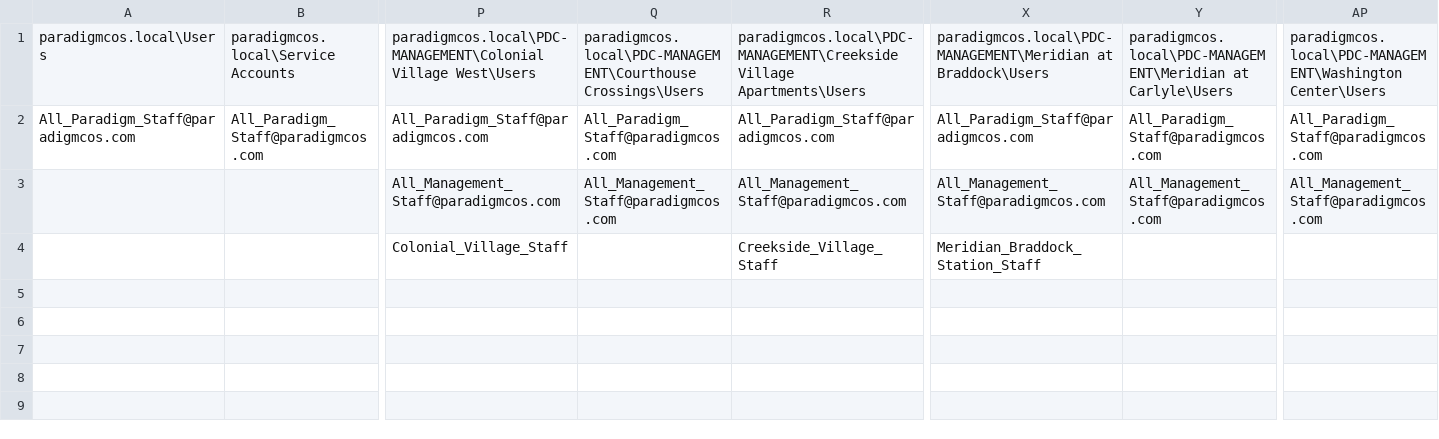
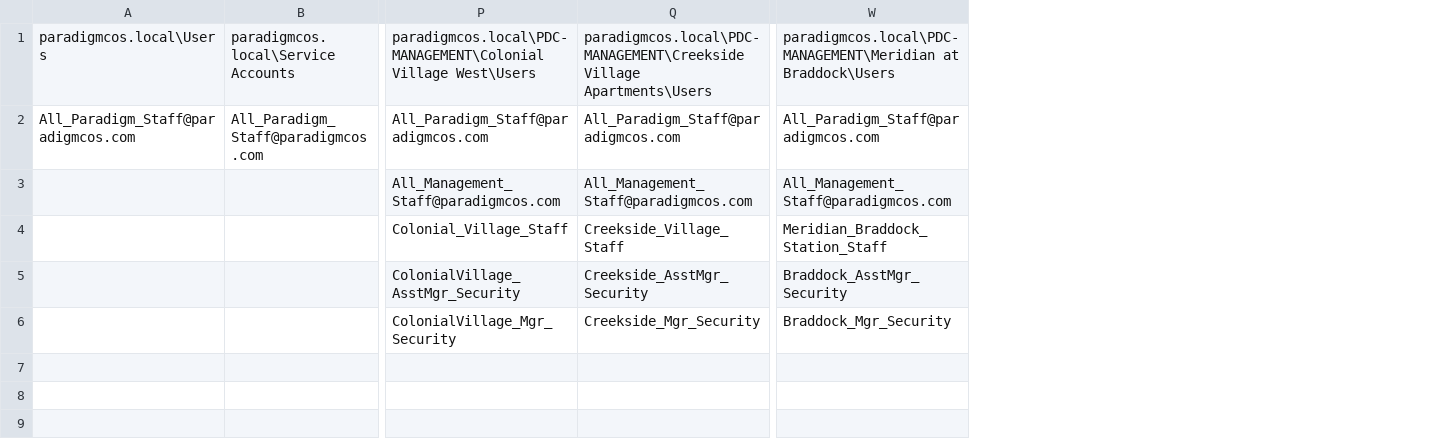
Before and after one commit to theredplanetsings/automationAD, a CSV file: secgroups.csv, drawn as a sheet; only a part is shown, gaps mark what is left out; removed rows and columns are numbered as before the commit, all else as after; rows hold the shown columns only; the diff names each change by its address in the sheet, - before the commit and + after, or states it on an @@ line.

Commit message:
updates

```diff
--- a/secgroups.csv
+++ b/secgroups.csv
-column Q, rows 1-3: paradigmcos.local\PDC-MANAGEMENT\Courthouse Crossings\Users | All_Paradigm_Staff@paradigmcos.com | All_Management_Staff@paradigmcos.com
-column Y, rows 1-3: paradigmcos.local\PDC-MANAGEMENT\Meridian at Carlyle\Users | All_Paradigm_Staff@paradigmcos.com | All_Management_Staff@paradigmcos.com
-column AP, rows 1-3: paradigmcos.local\PDC-MANAGEMENT\Washington Center\Users | All_Paradigm_Staff@paradigmcos.com | All_Management_Staff@paradigmcos.com
+row 5:  |  | ColonialVillage_AsstMgr_Security | Creekside_AsstMgr_Security | Braddock_AsstMgr_Security
+row 6:  |  | ColonialVillage_Mgr_Security | Creekside_Mgr_Security | Braddock_Mgr_Security
+row 7: (empty)
+row 8: (empty)
+row 9: (empty)
```
